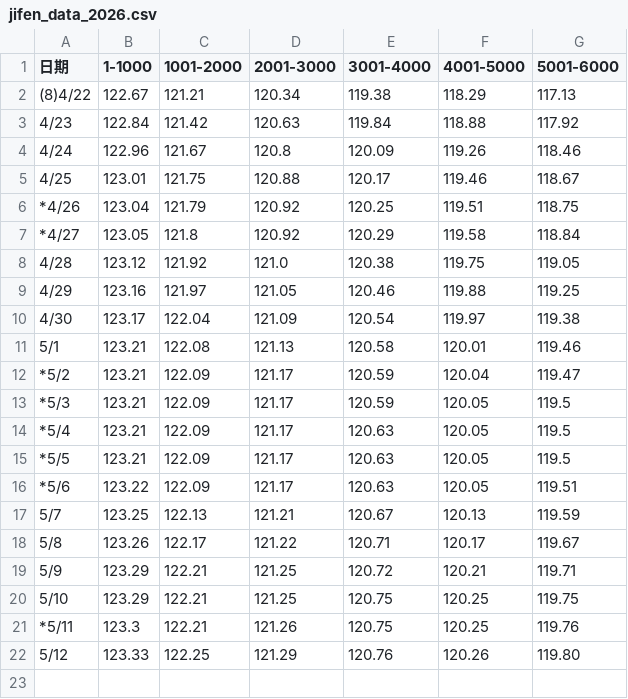
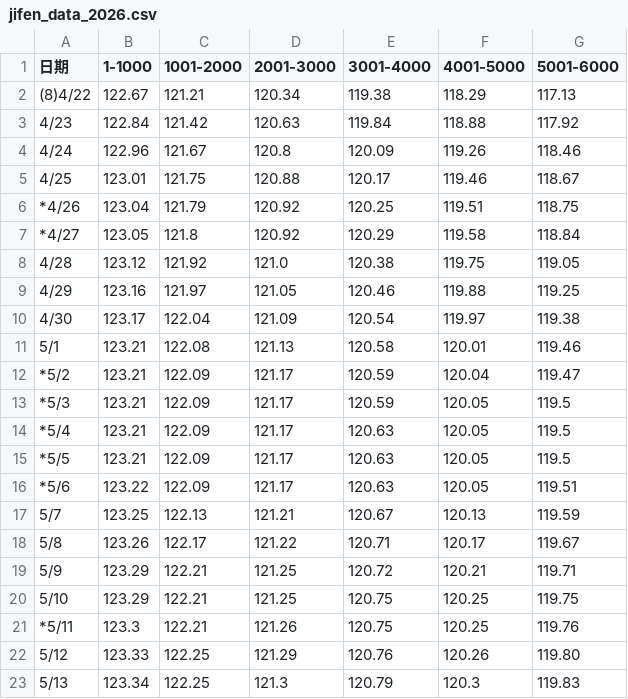
Before and after one commit to liuxk99/jifenluohu, a CSV file: jifen_data_2026.csv, drawn as a sheet; the diff names each change by its address in the sheet, - before the commit and + after, or states it on an @@ line.

Commit message:
<Update>: data and figure by 05/13.

```diff
--- a/jifen_data_2026.csv
+++ b/jifen_data_2026.csv
+row 23: 5/13 | 123.34 | 122.25 | 121.3 | 120.79 | 120.3 | 119.83
```
Also changed, not shown: 3 other files.
